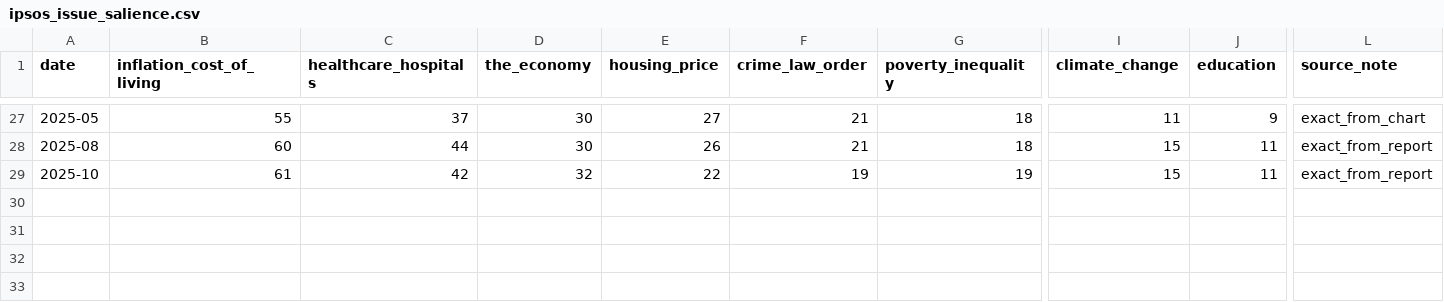
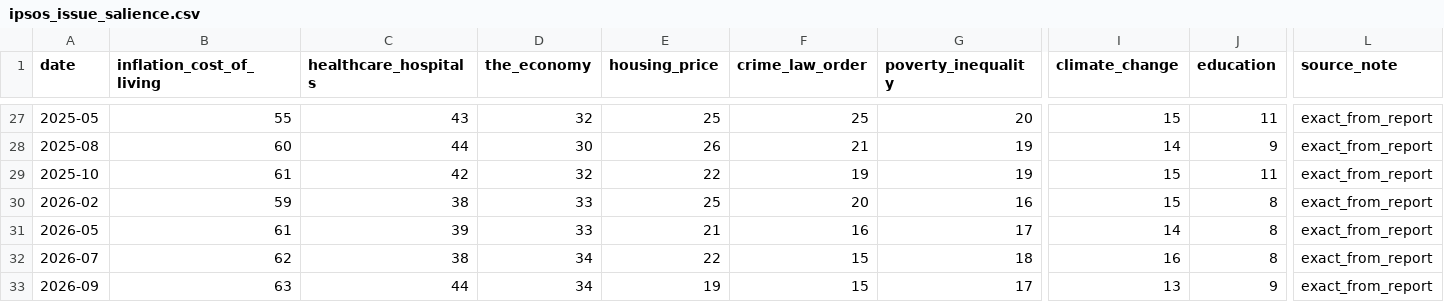
Before and after one commit to danylmc/nz-polls, a CSV file: data/ipsos_issue_salience.csv, drawn as a sheet; only a part is shown, gaps mark what is left out; rows hold the shown columns only; the diff covers the shown part only; the diff names each change by its address in the sheet, - before the commit and + after, or states it on an @@ line.

```diff
--- a/data/ipsos_issue_salience.csv
+++ b/data/ipsos_issue_salience.csv
-C27 (healthcare_hospitals): 37
+C27 (healthcare_hospitals): 43
-D27 (the_economy): 30
+D27 (the_economy): 32
-E27 (housing_price): 27
+E27 (housing_price): 25
-F27 (crime_law_order): 21
+F27 (crime_law_order): 25
-G27 (poverty_inequality): 18
+G27 (poverty_inequality): 20
-I27 (climate_change): 11
+I27 (climate_change): 15
-J27 (education): 9
+J27 (education): 11
-L27 (source_note): exact_from_chart
+L27 (source_note): exact_from_report
-G28 (poverty_inequality): 18
+G28 (poverty_inequality): 19
-I28 (climate_change): 15
+I28 (climate_change): 14
-J28 (education): 11
+J28 (education): 9
+row 30: 2026-02 | 59 | 38 | 33 | 25 | 20 | 16 | 15 | 8 | exact_from_report
+row 31: 2026-05 | 61 | 39 | 33 | 21 | 16 | 17 | 14 | 8 | exact_from_report
+row 32: 2026-07 | 62 | 38 | 34 | 22 | 15 | 18 | 16 | 8 | exact_from_report
+row 33: 2026-09 | 63 | 44 | 34 | 19 | 15 | 17 | 13 | 9 | exact_from_report
```
Also changed, not shown: 66 edited cells elsewhere in this file, data/ipsos_govt_performance.csv, data/ipsos_party_capability.csv, 5 other files.
